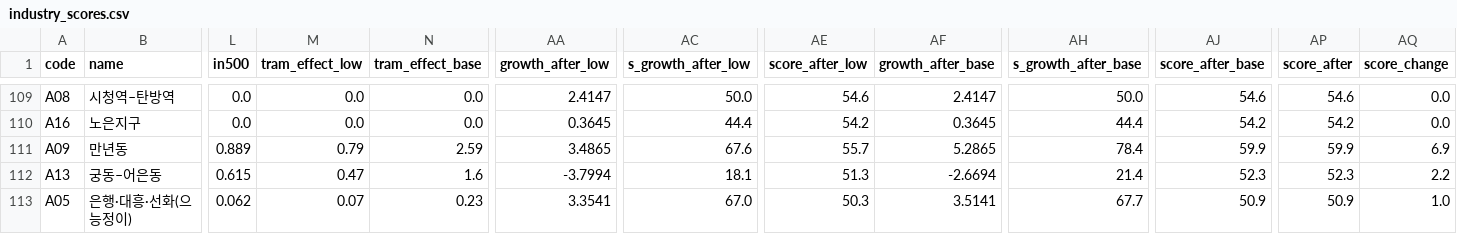
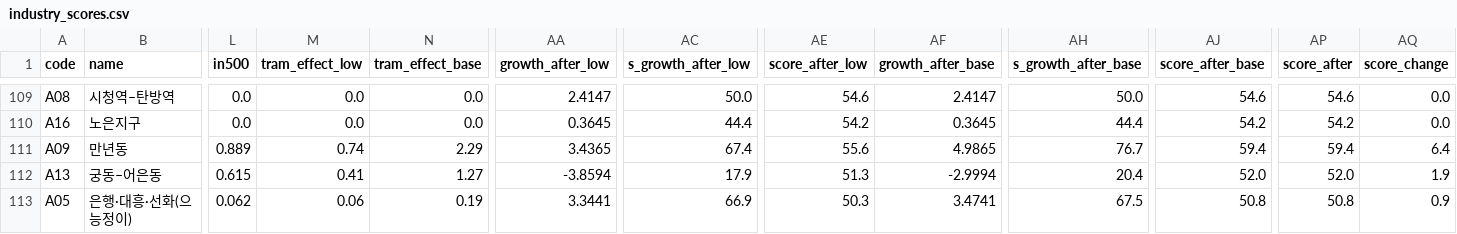
Before and after one commit to KangSeungWan/Commercial-Area-Analysis, a CSV file: tram_model/outputs/industry_scores.csv, drawn as a sheet; only a part is shown, gaps mark what is left out; the diff covers the shown part only; the diff names each change by its address in the sheet, - before the commit and + after, or states it on an @@ line.

```diff
--- a/tram_model/outputs/industry_scores.csv
+++ b/tram_model/outputs/industry_scores.csv
-M111 (tram_effect_low): 0.79
+M111 (tram_effect_low): 0.74
-N111 (tram_effect_base): 2.59
+N111 (tram_effect_base): 2.29
-AA111 (growth_after_low): 3.4865
+AA111 (growth_after_low): 3.4365
-AC111 (s_growth_after_low): 67.6
+AC111 (s_growth_after_low): 67.4
-AE111 (score_after_low): 55.7
+AE111 (score_after_low): 55.6
-AF111 (growth_after_base): 5.2865
+AF111 (growth_after_base): 4.9865
-AH111 (s_growth_after_base): 78.4
+AH111 (s_growth_after_base): 76.7
-AJ111 (score_after_base): 59.9
+AJ111 (score_after_base): 59.4
-AP111 (score_after): 59.9
+AP111 (score_after): 59.4
-AQ111 (score_change): 6.9
+AQ111 (score_change): 6.4
-M112 (tram_effect_low): 0.47
+M112 (tram_effect_low): 0.41
-N112 (tram_effect_base): 1.6
+N112 (tram_effect_base): 1.27
-AA112 (growth_after_low): -3.7994
+AA112 (growth_after_low): -3.8594
-AC112 (s_growth_after_low): 18.1
+AC112 (s_growth_after_low): 17.9
-AF112 (growth_after_base): -2.6694
+AF112 (growth_after_base): -2.9994
-AH112 (s_growth_after_base): 21.4
+AH112 (s_growth_after_base): 20.4
-AJ112 (score_after_base): 52.3
+AJ112 (score_after_base): 52.0
-AP112 (score_after): 52.3
+AP112 (score_after): 52.0
-AQ112 (score_change): 2.2
+AQ112 (score_change): 1.9
-M113 (tram_effect_low): 0.07
+M113 (tram_effect_low): 0.06
-N113 (tram_effect_base): 0.23
+N113 (tram_effect_base): 0.19
-AA113 (growth_after_low): 3.3541
+AA113 (growth_after_low): 3.3441
-AC113 (s_growth_after_low): 67.0
+AC113 (s_growth_after_low): 66.9
-AF113 (growth_after_base): 3.5141
+AF113 (growth_after_base): 3.4741
-AH113 (s_growth_after_base): 67.7
+AH113 (s_growth_after_base): 67.5
-AJ113 (score_after_base): 50.9
+AJ113 (score_after_base): 50.8
-AP113 (score_after): 50.9
+AP113 (score_after): 50.8
-AQ113 (score_change): 1.0
+AQ113 (score_change): 0.9
```
Also changed, not shown: 68 edited cells elsewhere in this file, tram_model/outputs/industry_food_tram_mix.csv, 3 other files.
